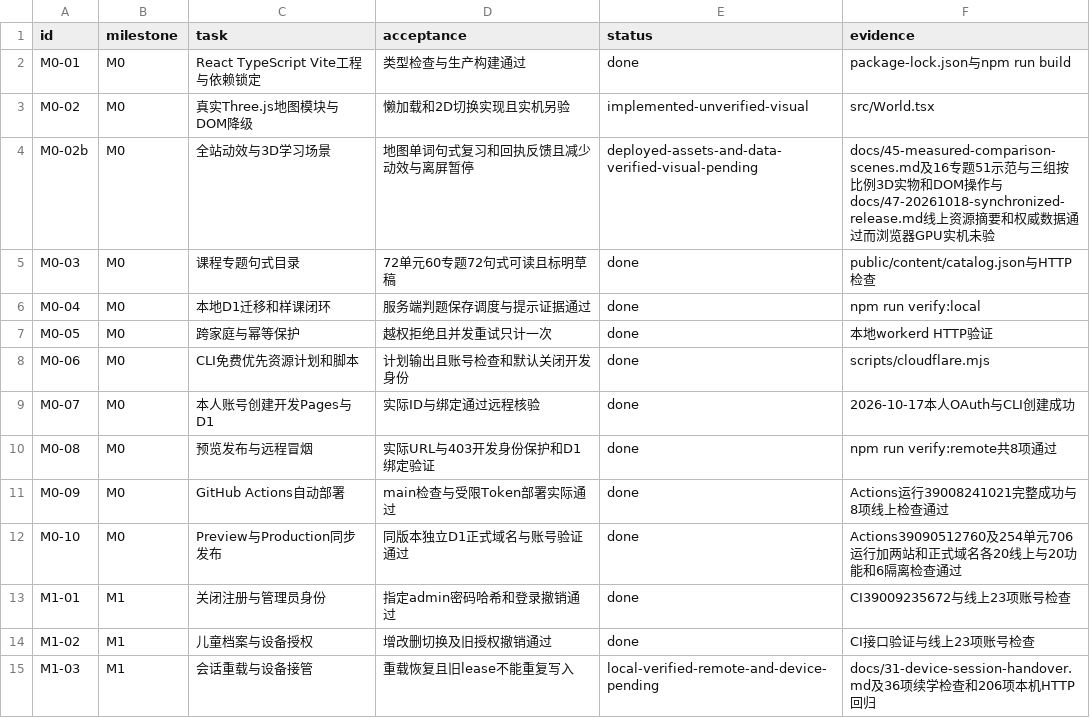
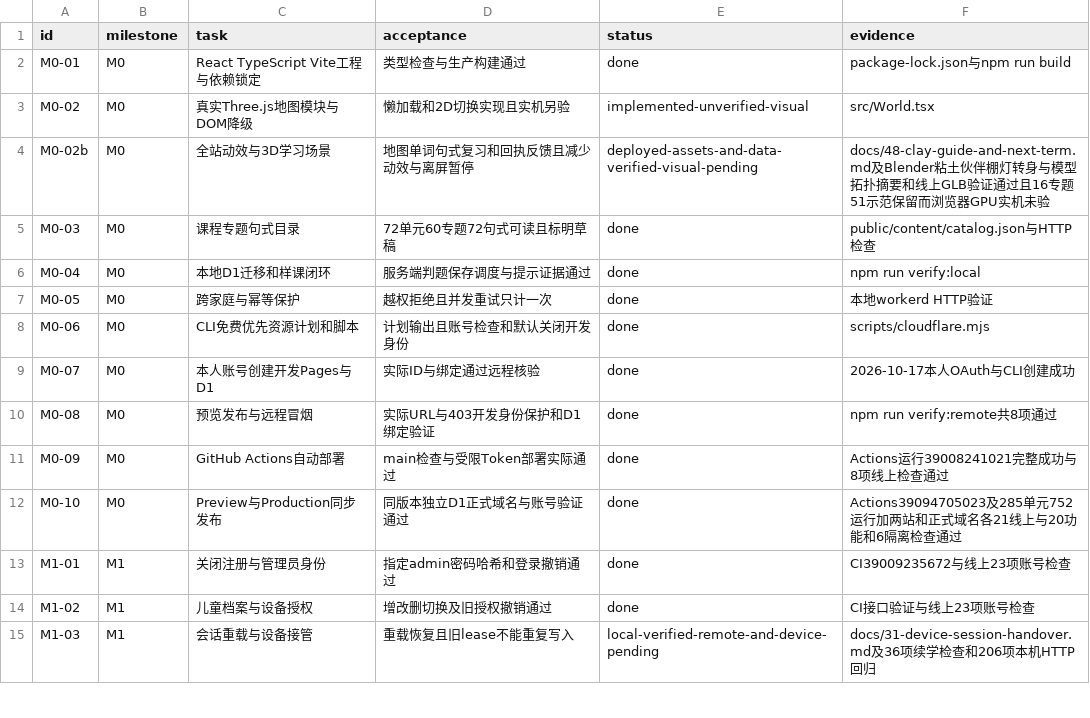
Before and after one commit to windssea/enStudy, a CSV file: docs/development/backlog.csv, drawn as a sheet; only a part is shown.

Commit message:
docs: record verified v0.27 synchronized release [skip ci]

```diff
--- a/docs/development/backlog.csv
+++ b/docs/development/backlog.csv
@@ -3,3 +3,3 @@ M0-01,M0,React TypeScript Vite工程与依赖锁定,类型检查与生产构建
 M0-02,M0,真实Three.js地图模块与DOM降级,懒加载和2D切换实现且实机另验,implemented-unverified-visual,src/World.tsx
-M0-02b,M0,全站动效与3D学习场景,地图单词句式复习和回执反馈且减少动效与离屏暂停,deployed-assets-and-data-verified-visual-pending,docs/45-measured-comparison-scenes.md及16专题51示范与三组按比例3D实物和DOM操作与docs/47-20261018-synchronized-release.md线上资源摘要和权威数据通过而浏览器GPU实机未验
+M0-02b,M0,全站动效与3D学习场景,地图单词句式复习和回执反馈且减少动效与离屏暂停,deployed-assets-and-data-verified-visual-pending,docs/48-clay-guide-and-next-term.md及Blender粘土伙伴棚灯转身与模型拓扑摘要和线上GLB验证通过且16专题51示范保留而浏览器GPU实机未验
 M0-03,M0,课程专题句式目录,72单元60专题72句式可读且标明草稿,done,public/content/catalog.json与HTTP检查
@@ -11,3 +11,3 @@ M0-08,M0,预览发布与远程冒烟,实际URL与403开发身份保护和D1绑
 M0-09,M0,GitHub Actions自动部署,main检查与受限Token部署实际通过,done,Actions运行39008241021完整成功与8项线上检查通过
-M0-10,M0,Preview与Production同步发布,同版本独立D1正式域名与账号验证通过,done,Actions39090512760及254单元706运行加两站和正式域名各20线上与20功能和6隔离检查通过
+M0-10,M0,Preview与Production同步发布,同版本独立D1正式域名与账号验证通过,done,Actions39094705023及285单元752运行加两站和正式域名各21线上与20功能和6隔离检查通过
 M1-01,M1,关闭注册与管理员身份,指定admin密码哈希和登录撤销通过,done,CI39009235672与线上23项账号检查
```
Also changed, not shown: 4 other files.
